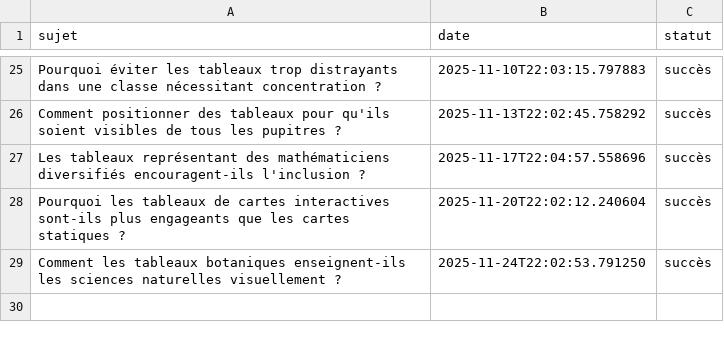
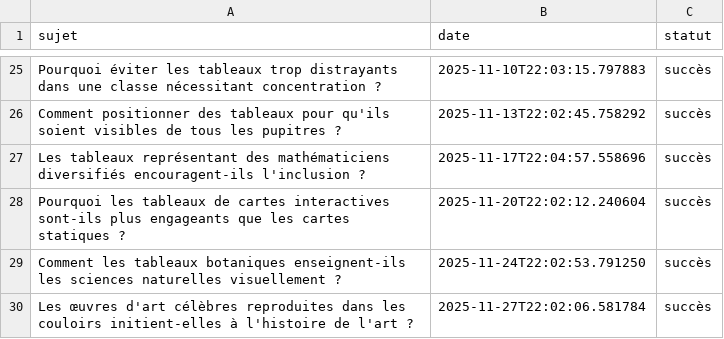
Before and after one commit to Metalosmose21/Ecole-1, a CSV file: sujets_traites.csv, drawn as a sheet; only a part is shown, gaps mark what is left out.

```diff
--- a/sujets_traites.csv
+++ b/sujets_traites.csv
@@ -29 +29,2 @@ Pourquoi les tableaux de cartes interactives sont-ils plus engageants que les ca
 Comment les tableaux botaniques enseignent-ils les sciences naturelles visuellement ?,2025-11-24T22:02:53.791250,succès
+Les œuvres d'art célèbres reproduites dans les couloirs initient-elles à l'histoire de l'art ?,2025-11-27T22:02:06.581784,succès
```
Also changed, not shown: sujets.csv.
